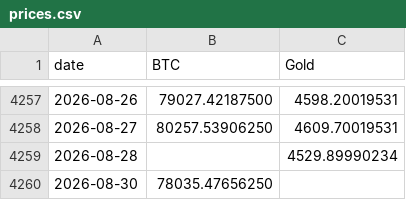
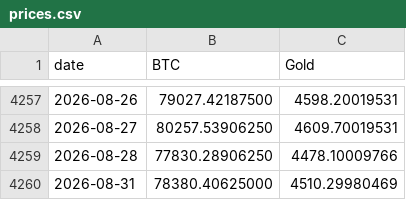
Before and after one commit to vcraignou/data, a CSV file: docs/prices.csv, drawn as a sheet; only a part is shown, gaps mark what is left out.

```diff
--- a/docs/prices.csv
+++ b/docs/prices.csv
@@ -4258,3 +4258,3 @@ date,BTC,Gold
 2026-08-27,80257.53906250,4609.70019531
-2026-08-28,,4529.89990234
-2026-08-30,78035.47656250,
+2026-08-28,77830.28906250,4478.10009766
+2026-08-31,78380.40625000,4510.29980469
```
Also changed, not shown: 1 other file.
